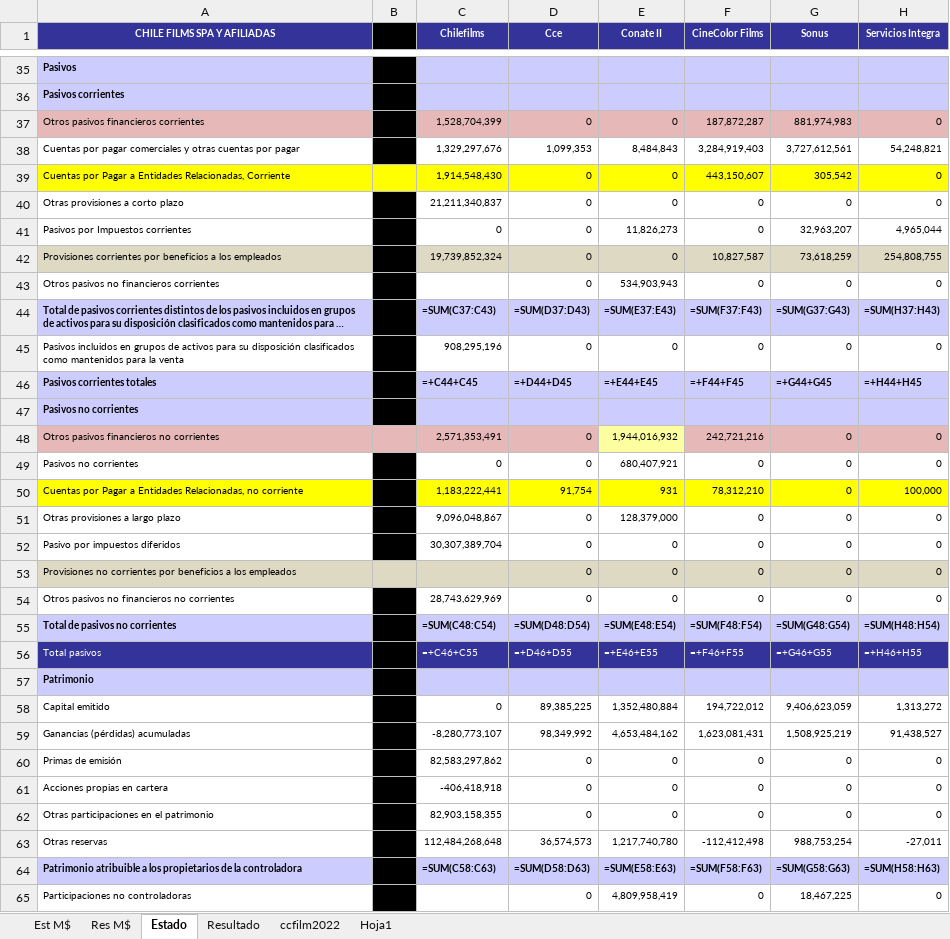
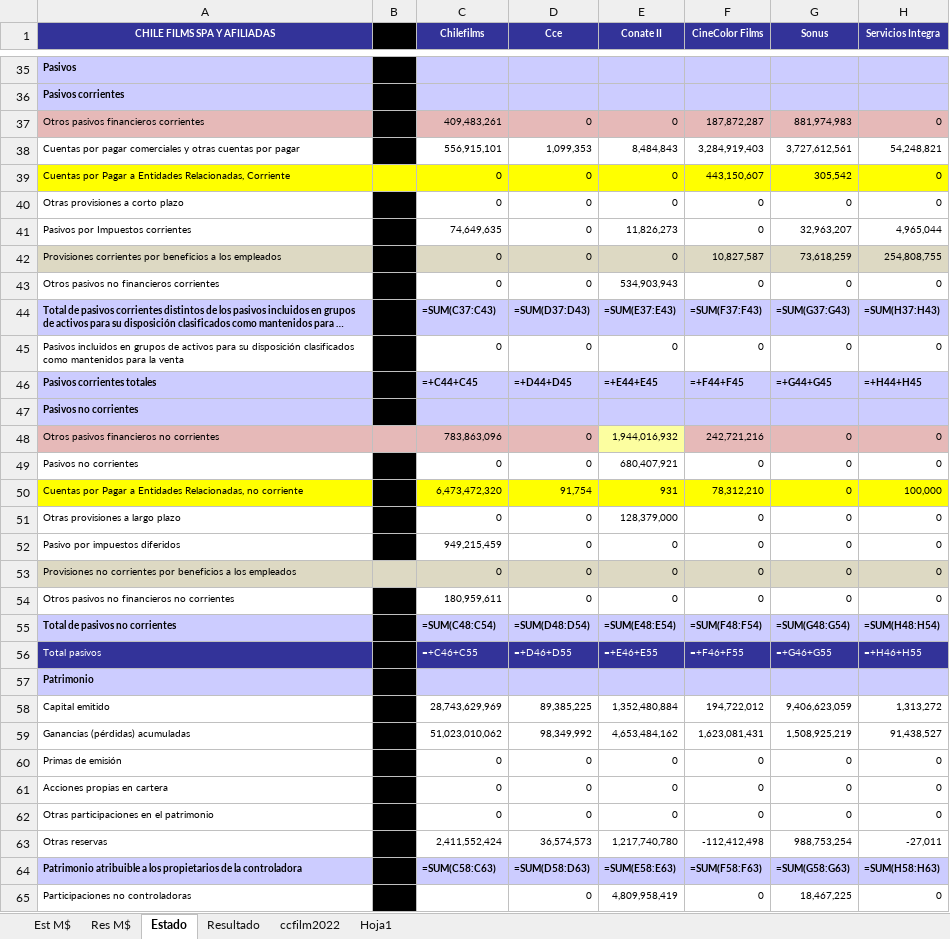
Before and after one commit to FelipeSMV/PMJF, an Excel workbook: recursos/planilla_standard.xlsx, sheet Estado, drawn as a sheet; only a part is shown, gaps mark what is left out; long unchanged cells end in …; values as stored, in another font and other column widths than the file's, no borders; formulas without a stored value are shown as written; the diff covers the shown part only; the diff names each change by its address in the sheet, - before the commit and + after, or states it on an @@ line.

```diff
--- a/recursos/planilla_standard.xlsx (sheet Estado)
+++ b/recursos/planilla_standard.xlsx (sheet Estado)
-C37 (Chilefilms): 1,528,704,399
+C37 (Chilefilms): 409,483,261
-C38 (Chilefilms): 1,329,297,676
+C38 (Chilefilms): 556,915,101
-C39 (Chilefilms): 1,914,548,430
+C39 (Chilefilms): 0
-C40 (Chilefilms): 21,211,340,837
+C40 (Chilefilms): 0
-C41 (Chilefilms): 0
+C41 (Chilefilms): 74,649,635
-C42 (Chilefilms): 19,739,852,324
+C42 (Chilefilms): 0
-C43 (Chilefilms): (empty)
+C43 (Chilefilms): 0
-C45 (Chilefilms): 908,295,196
+C45 (Chilefilms): 0
-C48 (Chilefilms): 2,571,353,491
+C48 (Chilefilms): 783,863,096
-C50 (Chilefilms): 1,183,222,441
+C50 (Chilefilms): 6,473,472,320
-C51 (Chilefilms): 9,096,048,867
+C51 (Chilefilms): 0
-C52 (Chilefilms): 30,307,389,704
+C52 (Chilefilms): 949,215,459
-C53 (Chilefilms): (empty)
+C53 (Chilefilms): 0
-C54 (Chilefilms): 28,743,629,969
+C54 (Chilefilms): 180,959,611
-C58 (Chilefilms): 0
+C58 (Chilefilms): 28,743,629,969
-C59 (Chilefilms): -8,280,773,107
+C59 (Chilefilms): 51,023,010,062
-C60 (Chilefilms): 82,583,297,862
+C60 (Chilefilms): 0
-C61 (Chilefilms): -406,418,918
+C61 (Chilefilms): 0
-C62 (Chilefilms): 82,903,158,355
+C62 (Chilefilms): 0
-C63 (Chilefilms): 112,484,268,648
+C63 (Chilefilms): 2,411,552,424
```
Also changed, not shown: 20 edited cells elsewhere in this sheet, 5 other files.
